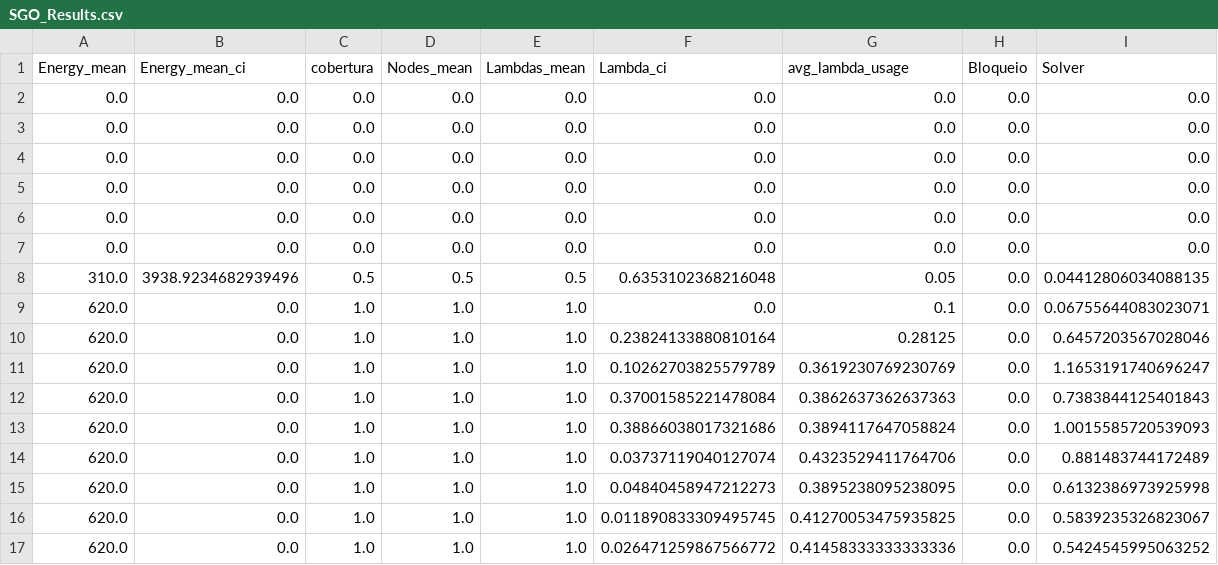
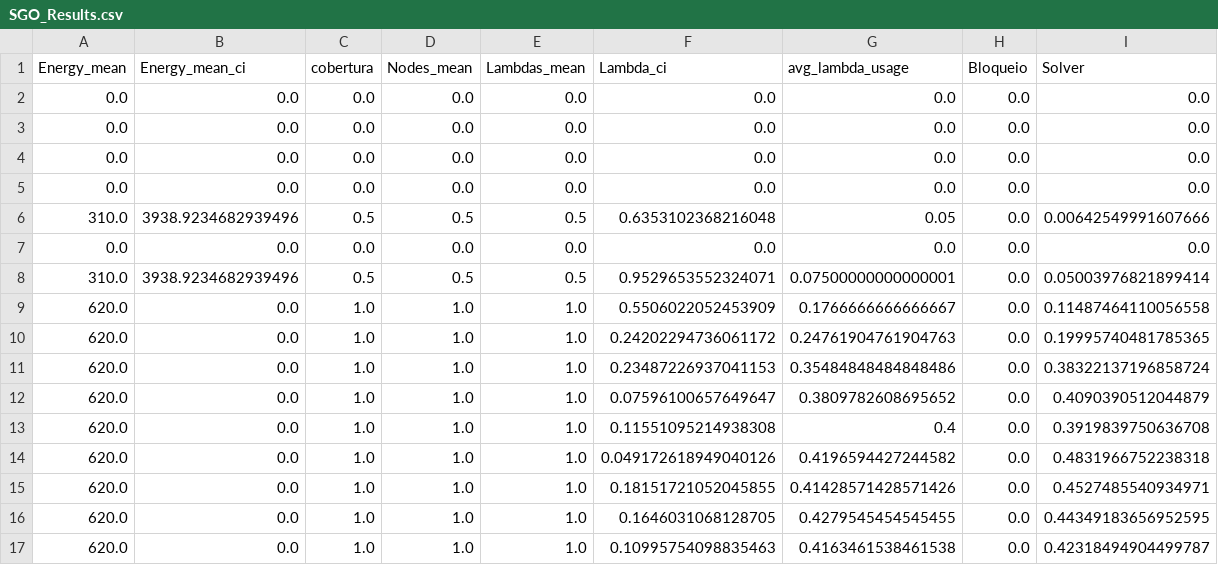
Before and after one commit to Matias6565/Dynamic_ILP-SGO_V1, a CSV file: SGO_Results.csv, drawn as a sheet; only a part is shown; the diff covers the shown part only.

```diff
--- a/SGO_Results.csv
+++ b/SGO_Results.csv
@@ -5,13 +5,13 @@ Energy_mean;Energy_mean_ci;cobertura;Nodes_mean;Lambdas_mean;Lambda_ci;avg_lambd
 0.0;0.0;0.0;0.0;0.0;0.0;0.0;0.0;0.0
+310.0;3938.9234682939496;0.5;0.5;0.5;0.6353102368216048;0.05;0.0;0.00642549991607666
 0.0;0.0;0.0;0.0;0.0;0.0;0.0;0.0;0.0
-0.0;0.0;0.0;0.0;0.0;0.0;0.0;0.0;0.0
-310.0;3938.9234682939496;0.5;0.5;0.5;0.6353102368216048;0.05;0.0;0.04412806034088135
-620.0;0.0;1.0;1.0;1.0;0.0;0.1;0.0;0.06755644083023071
-620.0;0.0;1.0;1.0;1.0;0.23824133880810164;0.28125;0.0;0.6457203567028046
-620.0;0.0;1.0;1.0;1.0;0.10262703825579789;0.3619230769230769;0.0;1.1653191740696247
-620.0;0.0;1.0;1.0;1.0;0.37001585221478084;0.3862637362637363;0.0;0.7383844125401843
-620.0;0.0;1.0;1.0;1.0;0.38866038017321686;0.3894117647058824;0.0;1.0015585720539093
-620.0;0.0;1.0;1.0;1.0;0.03737119040127074;0.4323529411764706;0.0;0.881483744172489
-620.0;0.0;1.0;1.0;1.0;0.04840458947212273;0.3895238095238095;0.0;0.6132386973925998
-620.0;0.0;1.0;1.0;1.0;0.011890833309495745;0.41270053475935825;0.0;0.5839235326823067
-620.0;0.0;1.0;1.0;1.0;0.026471259867566772;0.41458333333333336;0.0;0.5424545995063252
+310.0;3938.9234682939496;0.5;0.5;0.5;0.9529653552324071;0.07500000000000001;0.0;0.05003976821899414
+620.0;0.0;1.0;1.0;1.0;0.5506022052453909;0.1766666666666667;0.0;0.11487464110056558
+620.0;0.0;1.0;1.0;1.0;0.24202294736061172;0.24761904761904763;0.0;0.19995740481785365
+620.0;0.0;1.0;1.0;1.0;0.23487226937041153;0.35484848484848486;0.0;0.38322137196858724
+620.0;0.0;1.0;1.0;1.0;0.07596100657649647;0.3809782608695652;0.0;0.4090390512044879
+620.0;0.0;1.0;1.0;1.0;0.11551095214938308;0.4;0.0;0.3919839750636708
+620.0;0.0;1.0;1.0;1.0;0.049172618949040126;0.4196594427244582;0.0;0.4831966752238318
+620.0;0.0;1.0;1.0;1.0;0.18151721052045855;0.41428571428571426;0.0;0.4527485540934971
+620.0;0.0;1.0;1.0;1.0;0.1646031068128705;0.4279545454545455;0.0;0.44349183656952595
+620.0;0.0;1.0;1.0;1.0;0.10995754098835463;0.4163461538461538;0.0;0.42318494904499787
```
Also changed, not shown: 24 edited cells elsewhere in this file, 3 other files.
